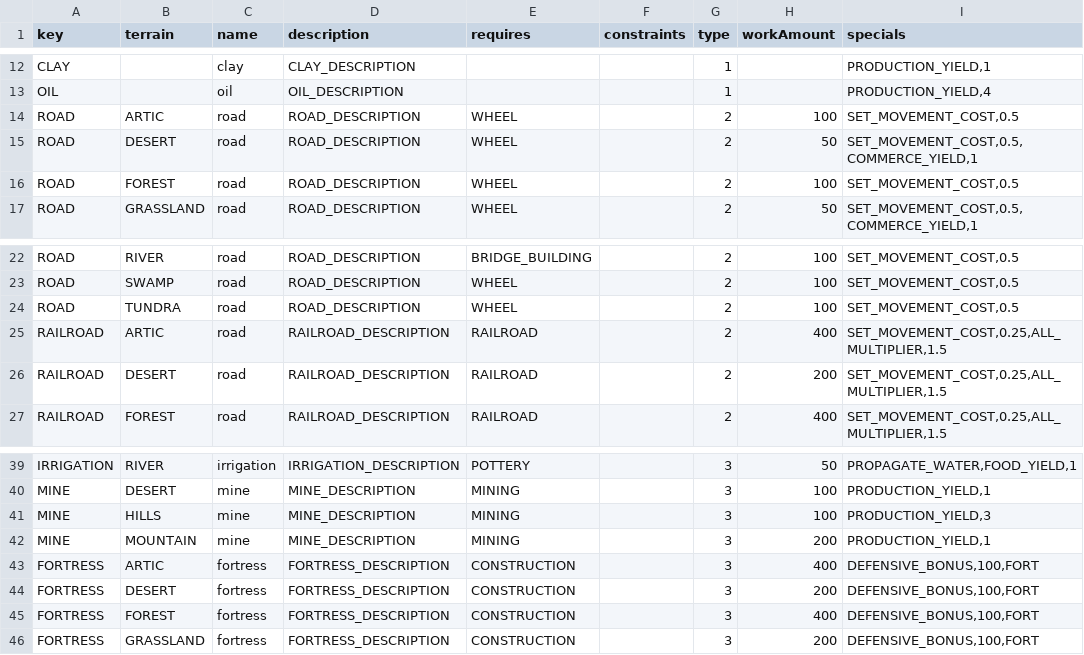
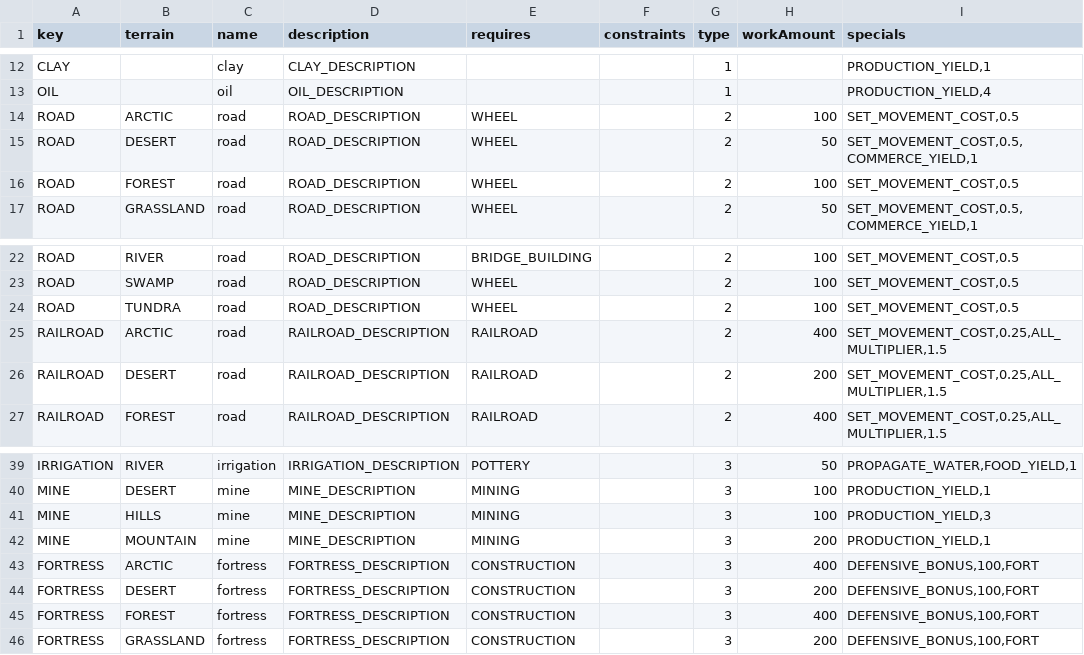
Before and after one commit to Bauldeury/pyciv, a CSV file: common/features.csv, drawn as a sheet; only a part is shown, gaps mark what is left out.

```diff
--- a/common/features.csv
+++ b/common/features.csv
@@ -13,3 +13,3 @@ CLAY;;clay;CLAY_DESCRIPTION;;;1;;PRODUCTION_YIELD,1
 OIL;;oil;OIL_DESCRIPTION;;;1;;PRODUCTION_YIELD,4
-ROAD;ARTIC;road;ROAD_DESCRIPTION;WHEEL;;2;100;SET_MOVEMENT_COST,0.5
+ROAD;ARCTIC;road;ROAD_DESCRIPTION;WHEEL;;2;100;SET_MOVEMENT_COST,0.5
 ROAD;DESERT;road;ROAD_DESCRIPTION;WHEEL;;2;50;SET_MOVEMENT_COST,0.5,COMMERCE_YIELD,1
@@ -24,3 +24,3 @@ ROAD;SWAMP;road;ROAD_DESCRIPTION;WHEEL;;2;100;SET_MOVEMENT_COST,0.5
 ROAD;TUNDRA;road;ROAD_DESCRIPTION;WHEEL;;2;100;SET_MOVEMENT_COST,0.5
-RAILROAD;ARTIC;road;RAILROAD_DESCRIPTION;RAILROAD;;2;400;SET_MOVEMENT_COST,0.25,ALL_MULTIPLIER,1.5
+RAILROAD;ARCTIC;road;RAILROAD_DESCRIPTION;RAILROAD;;2;400;SET_MOVEMENT_COST,0.25,ALL_MULTIPLIER,1.5
 RAILROAD;DESERT;road;RAILROAD_DESCRIPTION;RAILROAD;;2;200;SET_MOVEMENT_COST,0.25,ALL_MULTIPLIER,1.5
@@ -42,3 +42,3 @@ MINE;HILLS;mine;MINE_DESCRIPTION;MINING;;3;100;PRODUCTION_YIELD,3
 MINE;MOUNTAIN;mine;MINE_DESCRIPTION;MINING;;3;200;PRODUCTION_YIELD,1
-FORTRESS;ARTIC;fortress;FORTRESS_DESCRIPTION;CONSTRUCTION;;3;400;DEFENSIVE_BONUS,100,FORT
+FORTRESS;ARCTIC;fortress;FORTRESS_DESCRIPTION;CONSTRUCTION;;3;400;DEFENSIVE_BONUS,100,FORT
 FORTRESS;DESERT;fortress;FORTRESS_DESCRIPTION;CONSTRUCTION;;3;200;DEFENSIVE_BONUS,100,FORT
```
Also changed, not shown: 16 other files.
